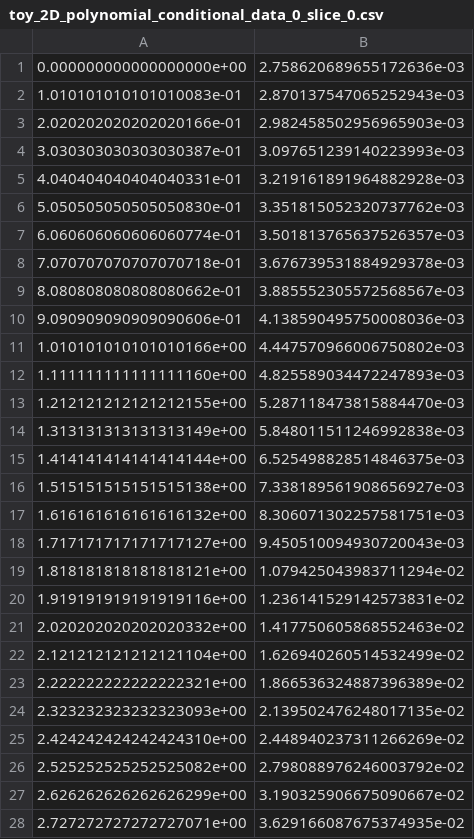
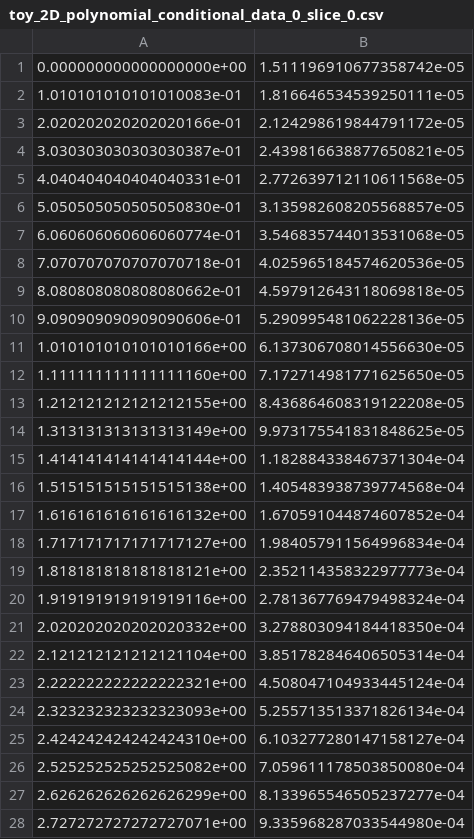
Before and after one commit to CreatixChu/SymbolicRegression.jl, a CSV file: data/processed_data/toy_2D_polynomial_conditional_data_0_slice_0.csv, drawn as a sheet; only a part is shown; the diff covers the shown part only.

Commit message:
Add toy data

```diff
--- a/data/processed_data/toy_2D_polynomial_conditional_data_0_slice_0.csv
+++ b/data/processed_data/toy_2D_polynomial_conditional_data_0_slice_0.csv
@@ -1,28 +1,28 @@
-0.000000000000000000e+00,2.758620689655172636e-03
-1.010101010101010083e-01,2.870137547065252943e-03
-2.020202020202020166e-01,2.982458502956965903e-03
-3.030303030303030387e-01,3.097651239140223993e-03
-4.040404040404040331e-01,3.219161891964882928e-03
-5.050505050505050830e-01,3.351815052320737762e-03
-6.060606060606060774e-01,3.501813765637526357e-03
-7.070707070707070718e-01,3.676739531884929378e-03
-8.080808080808080662e-01,3.885552305572568567e-03
-9.090909090909090606e-01,4.138590495750008036e-03
-1.010101010101010166e+00,4.447570966006750802e-03
-1.111111111111111160e+00,4.825589034472247893e-03
-1.212121212121212155e+00,5.287118473815884470e-03
-1.313131313131313149e+00,5.848011511246992838e-03
-1.414141414141414144e+00,6.525498828514846375e-03
-1.515151515151515138e+00,7.338189561908656927e-03
-1.616161616161616132e+00,8.306071302257581751e-03
-1.717171717171717127e+00,9.450510094930720043e-03
-1.818181818181818121e+00,1.079425043983711294e-02
-1.919191919191919116e+00,1.236141529142573831e-02
-2.020202020202020332e+00,1.417750605868552463e-02
-2.121212121212121104e+00,1.626940260514532499e-02
-2.222222222222222321e+00,1.866536324887396389e-02
-2.323232323232323093e+00,2.139502476248017135e-02
-2.424242424242424310e+00,2.448940237311266269e-02
-2.525252525252525082e+00,2.798088976246003792e-02
-2.626262626262626299e+00,3.190325906675090667e-02
-2.727272727272727071e+00,3.629166087675374935e-02
+0.000000000000000000e+00,1.511196910677358742e-05
+1.010101010101010083e-01,1.816646534539250111e-05
+2.020202020202020166e-01,2.124298619844791172e-05
+3.030303030303030387e-01,2.439816638877650821e-05
+4.040404040404040331e-01,2.772639712110611568e-05
+5.050505050505050830e-01,3.135982608205568857e-05
+6.060606060606060774e-01,3.546835744013531068e-05
+7.070707070707070718e-01,4.025965184574620536e-05
+8.080808080808080662e-01,4.597912643118069818e-05
+9.090909090909090606e-01,5.290995481062228136e-05
+1.010101010101010166e+00,6.137306708014556630e-05
+1.111111111111111160e+00,7.172714981771625650e-05
+1.212121212121212155e+00,8.436864608319122208e-05
+1.313131313131313149e+00,9.973175541831848625e-05
+1.414141414141414144e+00,1.182884338467371304e-04
+1.515151515151515138e+00,1.405483938739774568e-04
+1.616161616161616132e+00,1.670591044874607852e-04
+1.717171717171717127e+00,1.984057911564996834e-04
+1.818181818181818121e+00,2.352114358322977773e-04
+1.919191919191919116e+00,2.781367769479498324e-04
+2.020202020202020332e+00,3.278803094184418350e-04
+2.121212121212121104e+00,3.851782846406505314e-04
+2.222222222222222321e+00,4.508047104933445124e-04
+2.323232323232323093e+00,5.255713513371826134e-04
+2.424242424242424310e+00,6.103277280147158127e-04
+2.525252525252525082e+00,7.059611178503850080e-04
+2.626262626262626299e+00,8.133965546505237277e-04
+2.727272727272727071e+00,9.335968287033544980e-04
```
Also changed, not shown: 72 edited cells elsewhere in this file, data/processed_data/toy_2D_polynomial_conditional_data_0_slice_3.csv, data/processed_data/toy_2D_polynomial_conditional_data_0_slice_5.csv, 10 other files.
